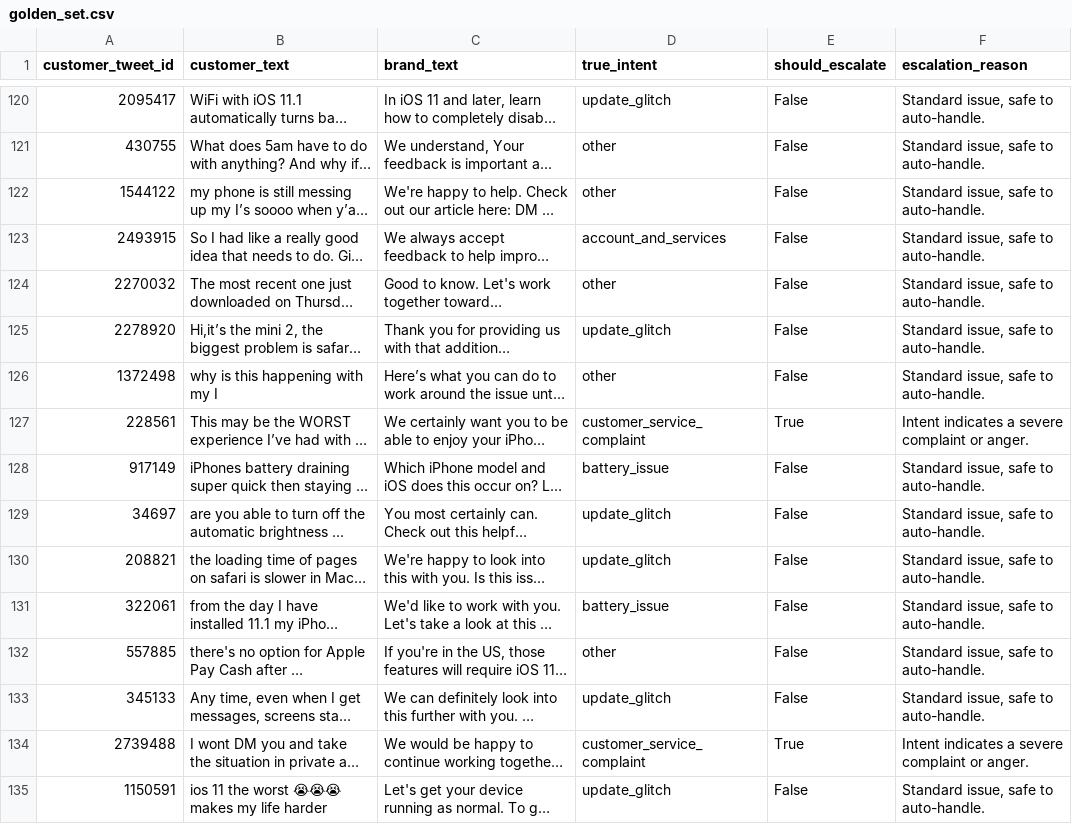
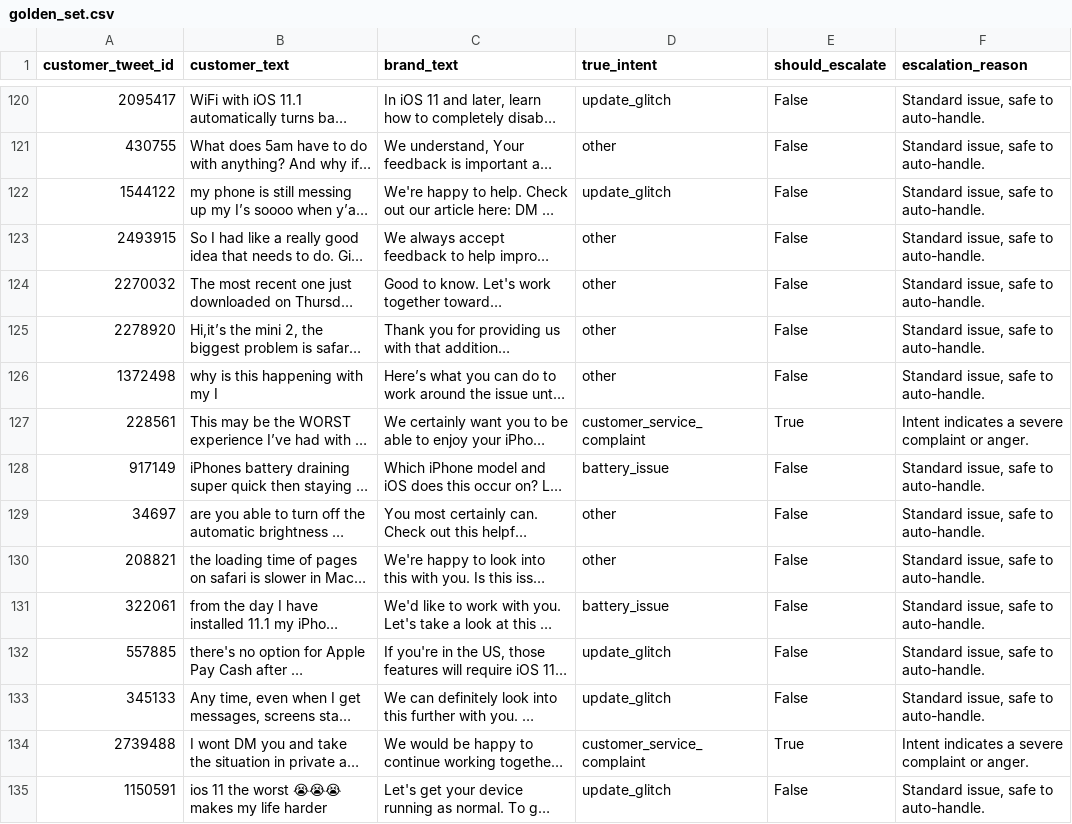
Before and after one commit to Harsh-karn/twitter-support-agent, a CSV file: data/golden_set.csv, drawn as a sheet; only a part is shown, gaps mark what is left out; long unchanged cells end in …; the diff covers the shown part only; the diff names each change by its address in the sheet, - before the commit and + after, or states it on an @@ line.

```diff
--- a/data/golden_set.csv
+++ b/data/golden_set.csv
-D122 (true_intent): other
+D122 (true_intent): update_glitch
-D123 (true_intent): account_and_services
+D123 (true_intent): other
-D125 (true_intent): update_glitch
+D125 (true_intent): other
-D129:D130 (true_intent): update_glitch
+D129:D130 (true_intent): other
-D132 (true_intent): other
+D132 (true_intent): update_glitch
```
Also changed, not shown: 71 edited cells elsewhere in this file, 1 other file.
